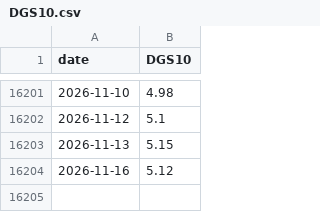
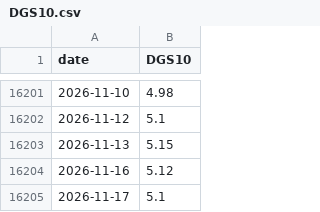
Before and after one commit to eitank123/InverterModel, a CSV file: data/fred/DGS10.csv, drawn as a sheet; only a part is shown, gaps mark what is left out.

```diff
--- a/data/fred/DGS10.csv
+++ b/data/fred/DGS10.csv
@@ -16204 +16204,2 @@ date,DGS10
 2026-11-16,5.12
+2026-11-17,5.1
```
Also changed, not shown: data/fred/DJIA.csv, data/fred/DTB3.csv, 43 other files.
